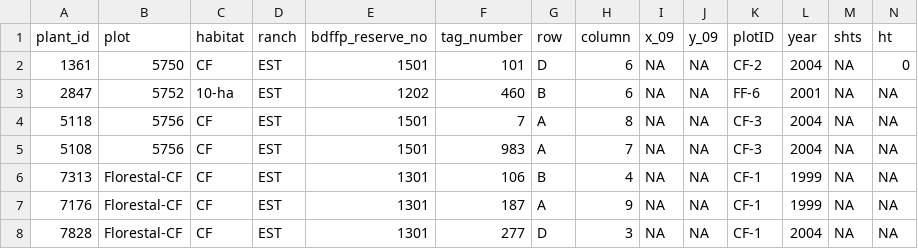
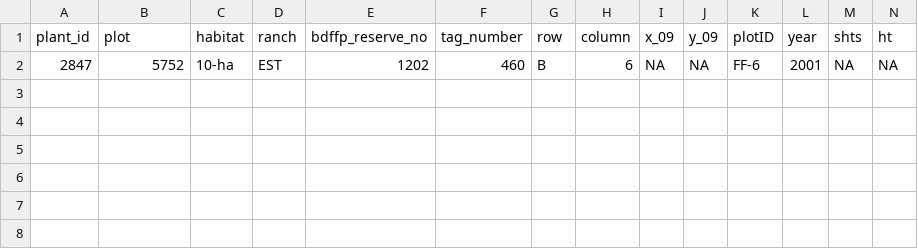
Before and after one commit to BrunaLab/HeliconiaSurveys, a CSV file: data_check/Not_on_List_plants.csv, drawn as a sheet; only a part is shown; rows hold the shown columns only; the diff names each change by its address in the sheet, - before the commit and + after, or states it on an @@ line.

```diff
--- a/data_check/Not_on_List_plants.csv
+++ b/data_check/Not_on_List_plants.csv
-row 2: 1361 | 5750 | CF | EST | 1501 | 101 | D | 6 | NA | NA | CF-2 | 2004 | NA | 0
-row 4: 5118 | 5756 | CF | EST | 1501 | 7 | A | 8 | NA | NA | CF-3 | 2004 | NA | NA
-row 5: 5108 | 5756 | CF | EST | 1501 | 983 | A | 7 | NA | NA | CF-3 | 2004 | NA | NA
-row 6: 7313 | Florestal-CF | CF | EST | 1301 | 106 | B | 4 | NA | NA | CF-1 | 1999 | NA | NA
-row 7: 7176 | Florestal-CF | CF | EST | 1301 | 187 | A | 9 | NA | NA | CF-1 | 1999 | NA | NA
-row 8: 7828 | Florestal-CF | CF | EST | 1301 | 277 | D | 3 | NA | NA | CF-1 | 2004 | NA | NA
```
Also changed, not shown: data_check/ULY_plants.csv, data_check/ULY_plants_post1999.csv, 5 other files.
